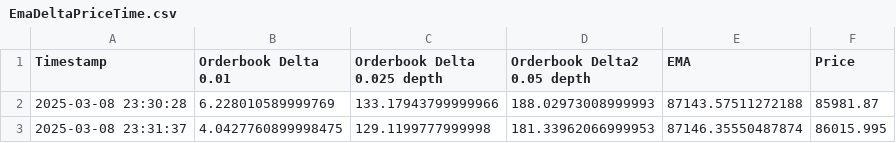
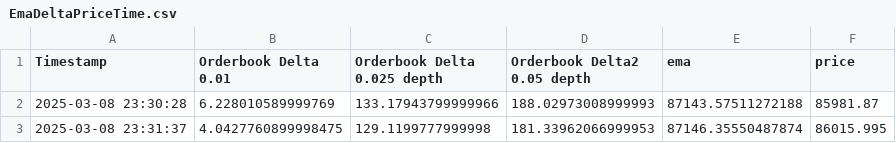
Before and after one commit to AJslashTracey/OBDeltaData, a CSV file: bs/EmaDeltaPriceTime.csv, drawn as a sheet; only a part is shown.

Commit message:
renamin columns

```diff
--- a/bs/EmaDeltaPriceTime.csv
+++ b/bs/EmaDeltaPriceTime.csv
@@ -1,2 +1,2 @@
-Timestamp,Orderbook Delta 0.01,Orderbook Delta 0.025 depth,Orderbook Delta2 0.05 depth,EMA,Price
+Timestamp,Orderbook Delta 0.01,Orderbook Delta 0.025 depth,Orderbook Delta2 0.05 depth,ema,price
 2025-03-08 23:30:28,6.228010589999769,133.17943799999966,188.02973008999993,87143.57511272188,85981.87
```
